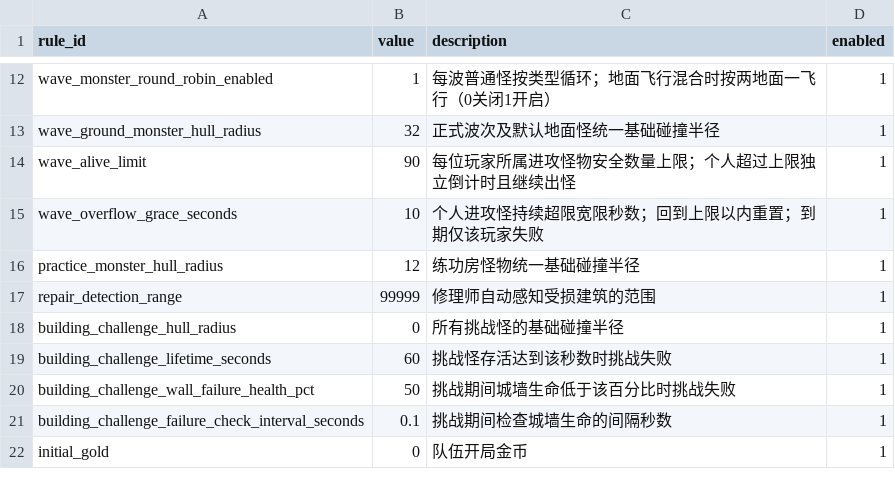
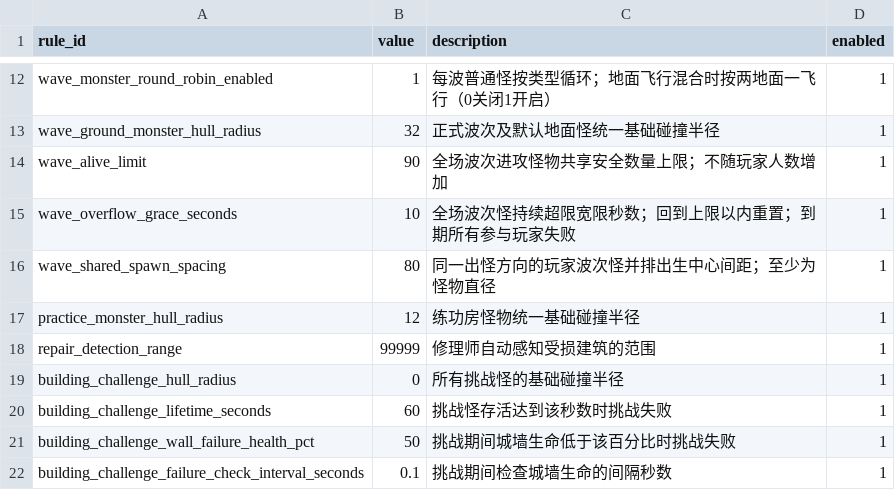
Before and after one commit to MouOwO/Survival, a CSV file: data/csv/公共规则/global_rules.csv, drawn as a sheet; only a part is shown, gaps mark what is left out; the shorter side is filled out with more unchanged rows.

Commit message:
feat: route assault spawns by wall quadrant and share enemy cap

```diff
--- a/data/csv/公共规则/global_rules.csv
+++ b/data/csv/公共规则/global_rules.csv
@@ -13,4 +13,5 @@ wave_monster_round_robin_enabled,1,每波普通怪按类型循环；地面飞行
 wave_ground_monster_hull_radius,32,正式波次及默认地面怪统一基础碰撞半径,1
-wave_alive_limit,90,每位玩家所属进攻怪物安全数量上限；个人超过上限独立倒计时且继续出怪,1
-wave_overflow_grace_seconds,10,个人进攻怪持续超限宽限秒数；回到上限以内重置；到期仅该玩家失败,1
+wave_alive_limit,90,全场波次进攻怪物共享安全数量上限；不随玩家人数增加,1
+wave_overflow_grace_seconds,10,全场波次怪持续超限宽限秒数；回到上限以内重置；到期所有参与玩家失败,1
+wave_shared_spawn_spacing,80,同一出怪方向的玩家波次怪并排出生中心间距；至少为怪物直径,1
 practice_monster_hull_radius,12,练功房怪物统一基础碰撞半径,1
```
Also changed, not shown: 15 other files.
